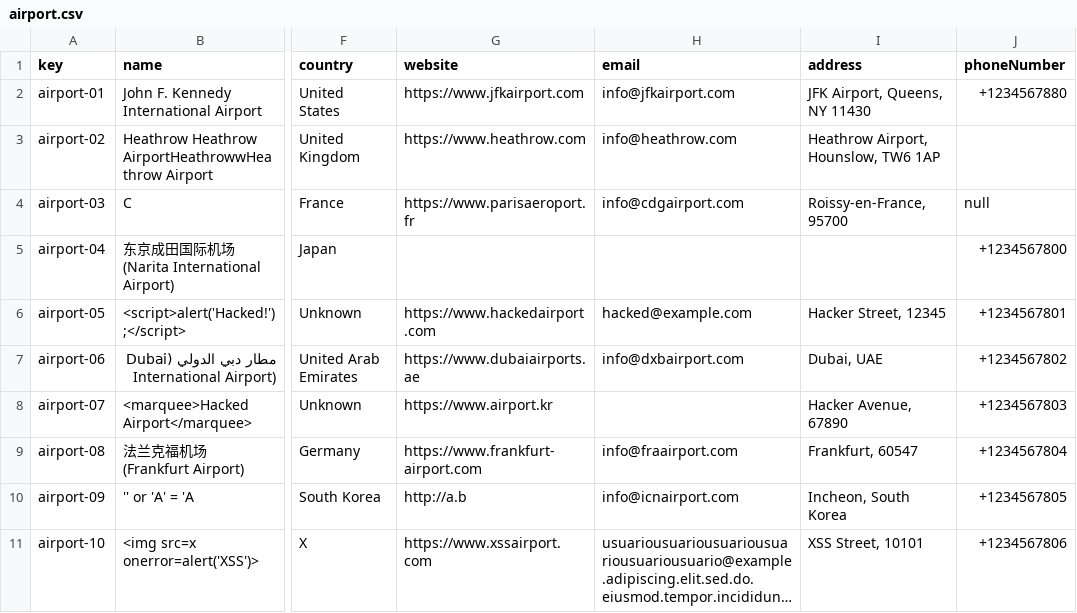
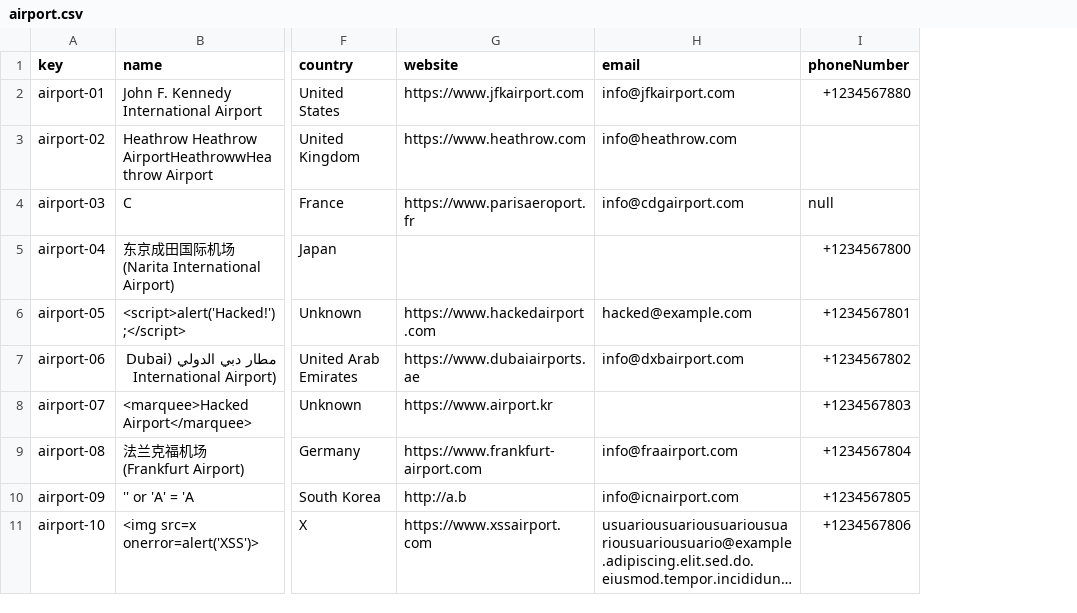
Before and after one commit to DP2-C1-027/AirNav-Logistics-C3, a CSV file: src/main/resources/WEB-INF/data/sample/airport.csv, drawn as a sheet; only a part is shown, gaps mark what is left out; long unchanged cells end in …; the diff names each change by its address in the sheet, - before the commit and + after, or states it on an @@ line.

```diff
--- a/src/main/resources/WEB-INF/data/sample/airport.csv
+++ b/src/main/resources/WEB-INF/data/sample/airport.csv
-column I (address), rows 2-11: JFK Airport, Queens, NY 11430 | Heathrow Airport, Hounslow, TW6 1AP | Roissy-en-France, 95700 |  | Hacker Street, 12345 | Dubai, UAE | Hacker Avenue, 67890 | Frankfurt, 60547 | Incheon, South Korea | XSS Street, 10101
```
Also changed, not shown: 10 other files.
